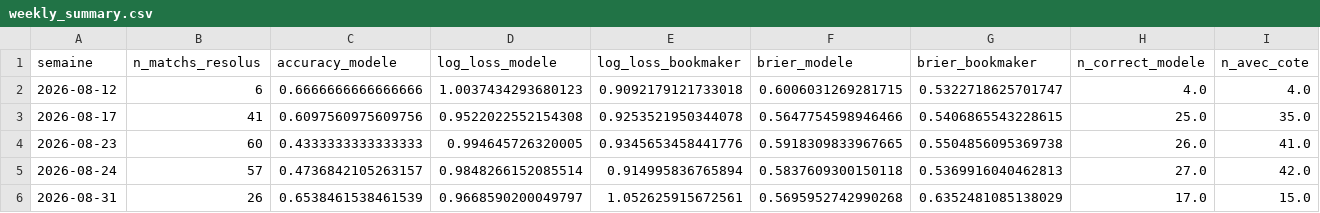
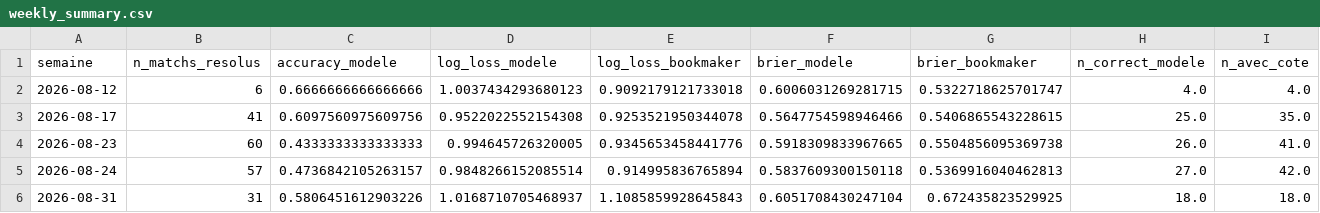
Before and after one commit to ezekiel27egoun/football-predictor, a CSV file: data/tracking/weekly_summary.csv, drawn as a sheet; only a part is shown; the diff covers the shown part only; the diff names each change by its address in the sheet, - before the commit and + after, or states it on an @@ line.

```diff
--- a/data/tracking/weekly_summary.csv
+++ b/data/tracking/weekly_summary.csv
-B6 (n_matchs_resolus): 26
+B6 (n_matchs_resolus): 31
-C6 (accuracy_modele): 0.6538461538461539
+C6 (accuracy_modele): 0.5806451612903226
-D6 (log_loss_modele): 0.9668590200049797
+D6 (log_loss_modele): 1.0168710705468937
-E6 (log_loss_bookmaker): 1.052625915672561
+E6 (log_loss_bookmaker): 1.1085859928645843
-F6 (brier_modele): 0.5695952742990268
+F6 (brier_modele): 0.6051708430247104
-G6 (brier_bookmaker): 0.6352481085138029
+G6 (brier_bookmaker): 0.672435823529925
-H6 (n_correct_modele): 17.0
+H6 (n_correct_modele): 18.0
-I6 (n_avec_cote): 15.0
+I6 (n_avec_cote): 18.0
```
Also changed, not shown: 5 edited cells elsewhere in this file, data/tracking/predictions_2026-08-31.csv.
